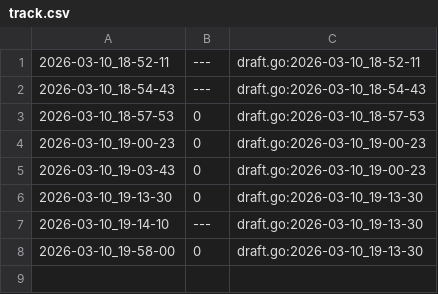
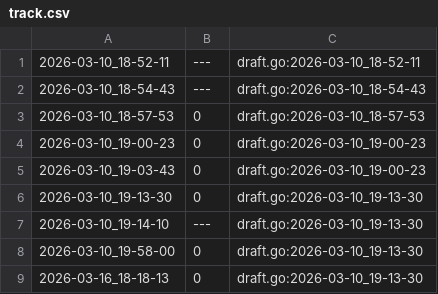
Before and after one commit to qxcode-course/ed-seg-bloco-a-K-Cameos, a CSV file: tko/.tko/track/sandbox@user_002/track.csv, drawn as a sheet; the diff names each change by its address in the sheet, - before the commit and + after, or states it on an @@ line.

```diff
--- a/tko/.tko/track/sandbox@user_002/track.csv
+++ b/tko/.tko/track/sandbox@user_002/track.csv
+row 9: 2026-03-16_18-18-13 | 0 | draft.go:2026-03-10_19-13-30
```
Also changed, not shown: 13 other files.
